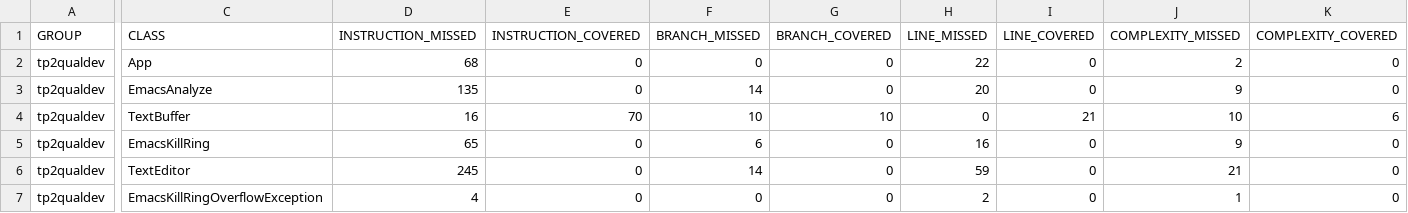
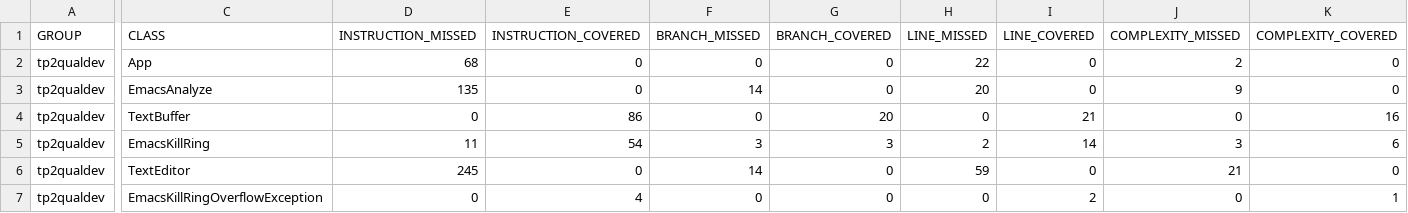
Before and after one commit to TopalMahmutAli/tp1_junit, a CSV file: target/my-reports/jacoco.csv, drawn as a sheet; only a part is shown, gaps mark what is left out; the diff covers the shown part only; the diff names each change by its address in the sheet, - before the commit and + after, or states it on an @@ line.

```diff
--- a/target/my-reports/jacoco.csv
+++ b/target/my-reports/jacoco.csv
-D4 (INSTRUCTION_MISSED): 16
+D4 (INSTRUCTION_MISSED): 0
-E4 (INSTRUCTION_COVERED): 70
+E4 (INSTRUCTION_COVERED): 86
-F4 (BRANCH_MISSED): 10
+F4 (BRANCH_MISSED): 0
-G4 (BRANCH_COVERED): 10
+G4 (BRANCH_COVERED): 20
-J4 (COMPLEXITY_MISSED): 10
+J4 (COMPLEXITY_MISSED): 0
-K4 (COMPLEXITY_COVERED): 6
+K4 (COMPLEXITY_COVERED): 16
-D5 (INSTRUCTION_MISSED): 65
+D5 (INSTRUCTION_MISSED): 11
-E5 (INSTRUCTION_COVERED): 0
+E5 (INSTRUCTION_COVERED): 54
-F5 (BRANCH_MISSED): 6
+F5 (BRANCH_MISSED): 3
-G5 (BRANCH_COVERED): 0
+G5 (BRANCH_COVERED): 3
-H5 (LINE_MISSED): 16
+H5 (LINE_MISSED): 2
-I5 (LINE_COVERED): 0
+I5 (LINE_COVERED): 14
-J5 (COMPLEXITY_MISSED): 9
+J5 (COMPLEXITY_MISSED): 3
-K5 (COMPLEXITY_COVERED): 0
+K5 (COMPLEXITY_COVERED): 6
-D7 (INSTRUCTION_MISSED): 4
+D7 (INSTRUCTION_MISSED): 0
-E7 (INSTRUCTION_COVERED): 0
+E7 (INSTRUCTION_COVERED): 4
-H7 (LINE_MISSED): 2
+H7 (LINE_MISSED): 0
-I7 (LINE_COVERED): 0
+I7 (LINE_COVERED): 2
-J7 (COMPLEXITY_MISSED): 1
+J7 (COMPLEXITY_MISSED): 0
-K7 (COMPLEXITY_COVERED): 0
+K7 (COMPLEXITY_COVERED): 1
```
Also changed, not shown: 4 edited cells elsewhere in this file, 30 other files.
